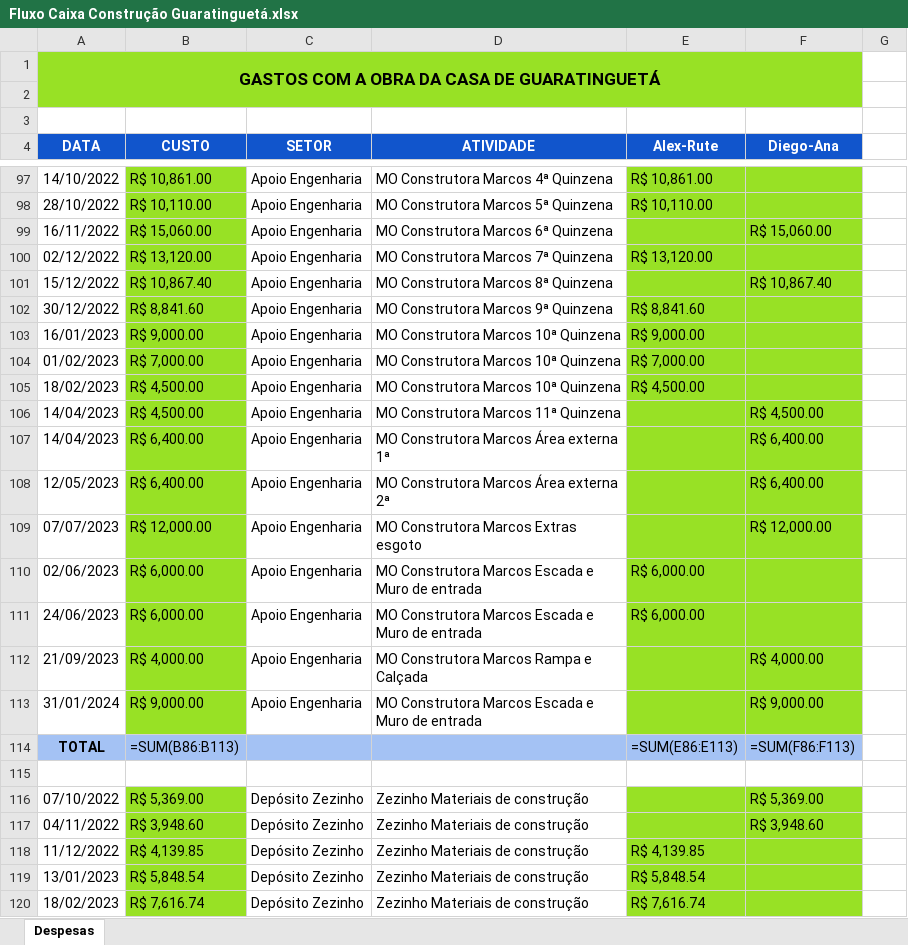
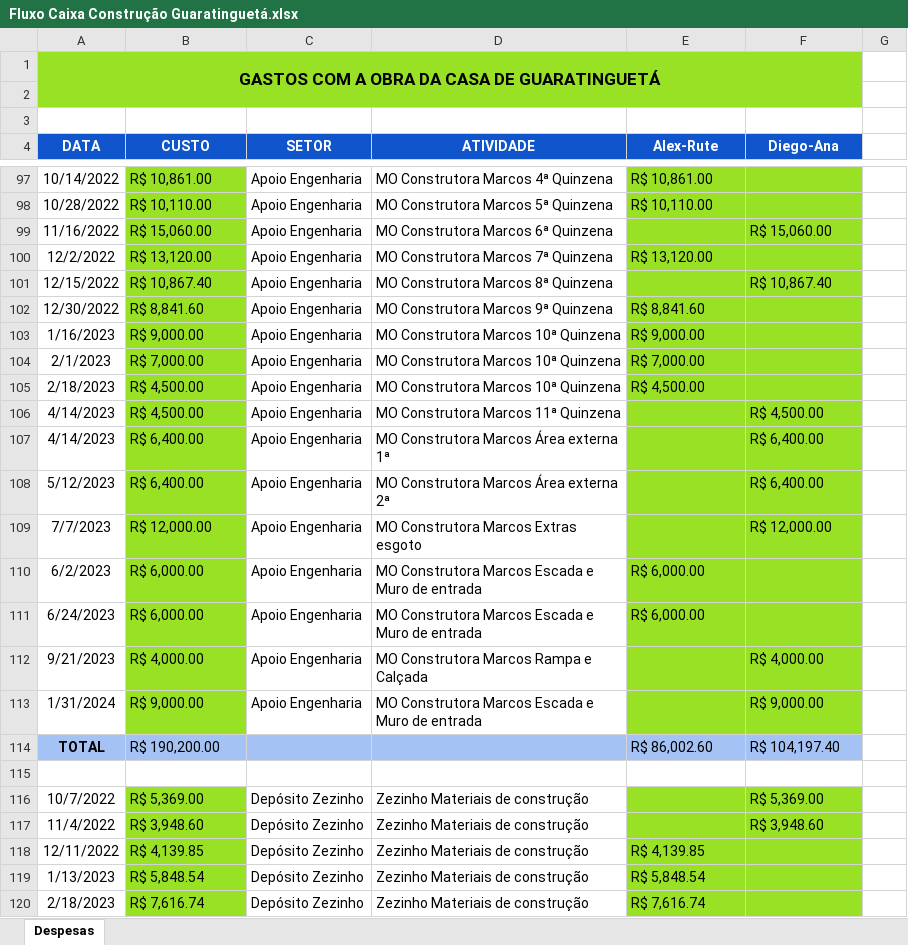
Before and after one commit to MateusBittenca/Or-amentos-sistema, an Excel workbook: Fluxo Caixa Construção Guaratinguetá.xlsx, sheet Despesas, drawn as a sheet; only a part is shown, gaps mark what is left out; values as stored, in another font and other column widths than the file's, no borders; formulas without a stored value are shown as written; conditional formats not drawn; removed rows and columns are numbered as before the commit, all else as after; the diff covers the shown part only; the diff names each change by its address in the sheet, - before the commit and + after, or states it on an @@ line.

```diff
--- a/Fluxo Caixa Construção Guaratinguetá.xlsx (sheet Despesas)
+++ b/Fluxo Caixa Construção Guaratinguetá.xlsx (sheet Despesas)
-A97 (DATA): 14/10/2022
+A97 (DATA): 10/14/2022
-A98 (DATA): 28/10/2022
+A98 (DATA): 10/28/2022
-A99 (DATA): 16/11/2022
+A99 (DATA): 11/16/2022
-A100 (DATA): 02/12/2022
+A100 (DATA): 12/2/2022
-A101 (DATA): 15/12/2022
+A101 (DATA): 12/15/2022
-A102 (DATA): 30/12/2022
+A102 (DATA): 12/30/2022
-A103 (DATA): 16/01/2023
+A103 (DATA): 1/16/2023
-A104 (DATA): 01/02/2023
+A104 (DATA): 2/1/2023
-A105 (DATA): 18/02/2023
+A105 (DATA): 2/18/2023
-A106:A107 (DATA): 14/04/2023
+A106:A107 (DATA): 4/14/2023
-A108 (DATA): 12/05/2023
+A108 (DATA): 5/12/2023
-A109 (DATA): 07/07/2023
+A109 (DATA): 7/7/2023
-A110 (DATA): 02/06/2023
+A110 (DATA): 6/2/2023
-A111 (DATA): 24/06/2023
+A111 (DATA): 6/24/2023
-A112 (DATA): 21/09/2023
+A112 (DATA): 9/21/2023
-A113 (DATA): 31/01/2024
+A113 (DATA): 1/31/2024
-row 114: TOTAL | =SUM(B86:B113) |  |  | =SUM(E86:E113) | =SUM(F86:F113)
+row 114: TOTAL | R$ 190,200.00 |  |  | R$ 86,002.60 | R$ 104,197.40
-A116 (DATA): 07/10/2022
+A116 (DATA): 10/7/2022
-A117 (DATA): 04/11/2022
+A117 (DATA): 11/4/2022
-A118 (DATA): 11/12/2022
+A118 (DATA): 12/11/2022
-A119 (DATA): 13/01/2023
+A119 (DATA): 1/13/2023
-A120 (DATA): 18/02/2023
+A120 (DATA): 2/18/2023
```
Also changed, not shown: 7 added rows, 7 removed rows and 247 edited cells elsewhere in this sheet, hidden cells, 4 other files.
